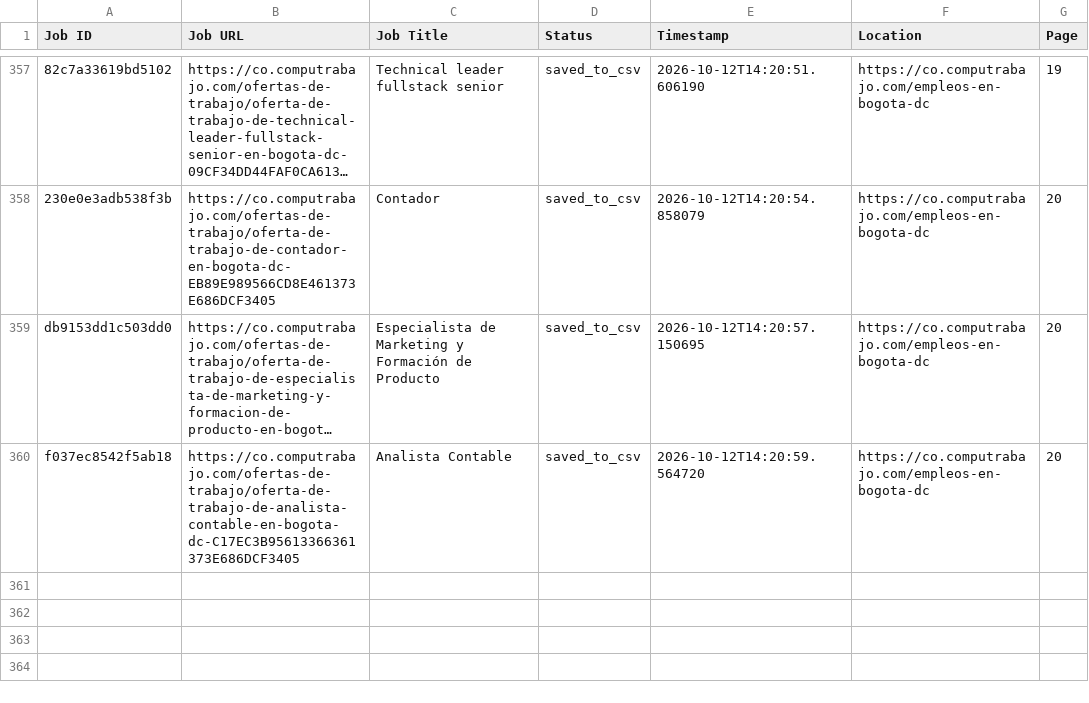
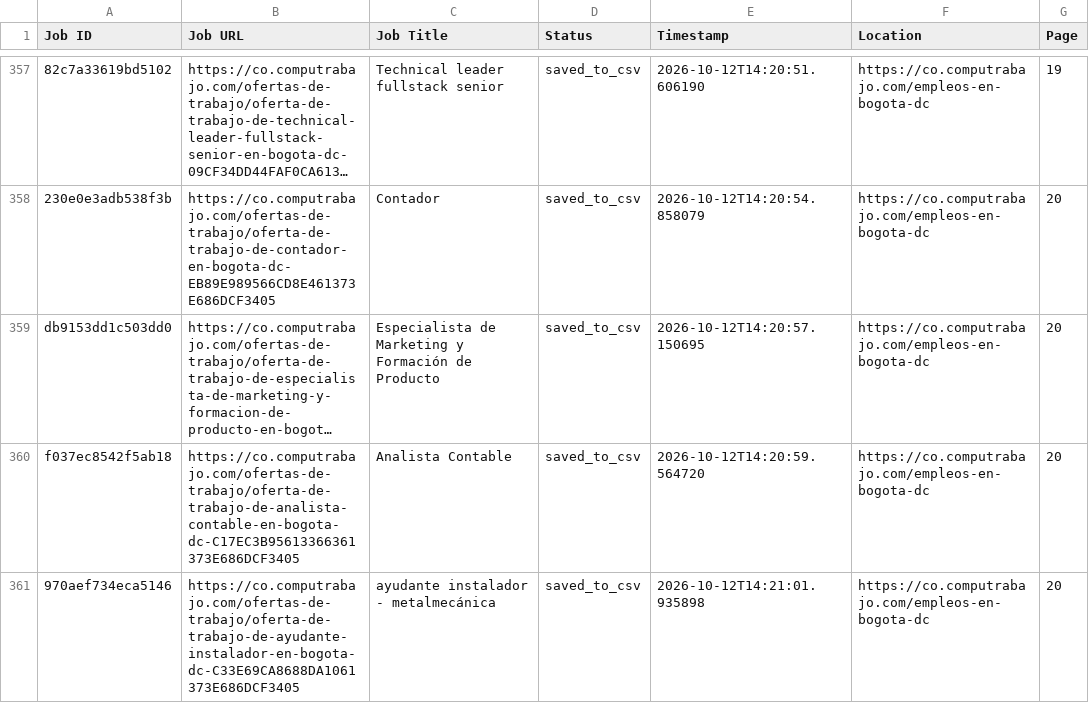
Before and after one commit to liliankason/computrabajo_colombia_scraper, a CSV file: colombia_processed.csv, drawn as a sheet; only a part is shown, gaps mark what is left out; long unchanged cells end in …; the diff names each change by its address in the sheet, - before the commit and + after, or states it on an @@ line.

```diff
--- a/colombia_processed.csv
+++ b/colombia_processed.csv
+row 361: 970aef734eca5146 | https://co.computrabajo.com/ofertas-de-trabajo/oferta-de-trabajo-de-ayudante-instalador-en-bogota-dc-C33E69CA8688DA1061373E686DCF3405 | ayudante instalador - metalmecánica | saved_to_csv | 2026-10-12T14:21:01.935898 | https://co.computrabajo.com/empleos-en-bogota-dc | 20
```
Also changed, not shown: colombia_scraped_jobs.csv, 1 other file.
